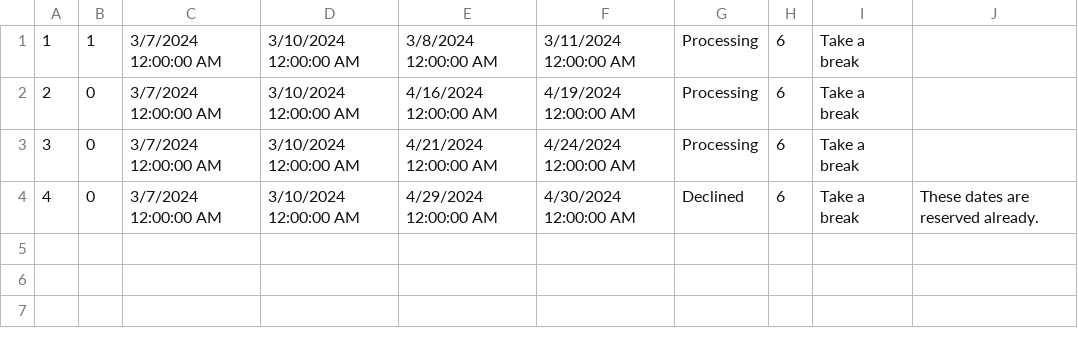
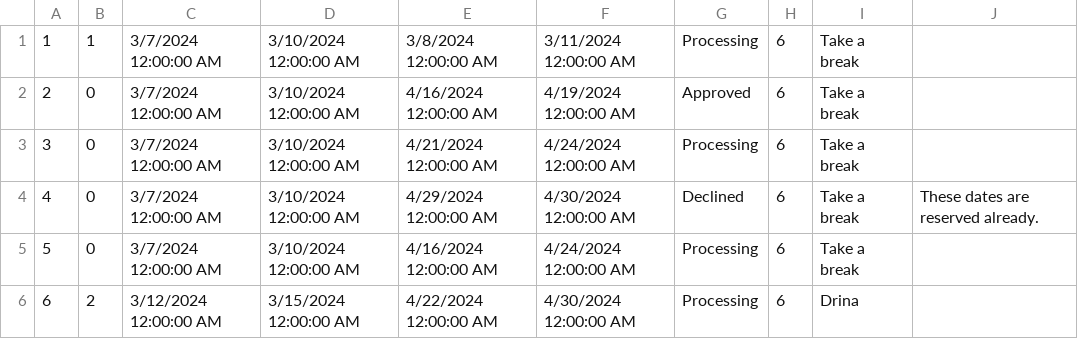
Before and after one commit to marija-djurdjevic/Booking, a CSV file: Resources/Data/reservationChangeRequests.csv, drawn as a sheet.

```diff
--- a/Resources/Data/reservationChangeRequests.csv
+++ b/Resources/Data/reservationChangeRequests.csv
@@ -1,4 +1,6 @@
 1|1|3/7/2024 12:00:00 AM|3/10/2024 12:00:00 AM|3/8/2024 12:00:00 AM|3/11/2024 12:00:00 AM|Processing|6|Take a break|
-2|0|3/7/2024 12:00:00 AM|3/10/2024 12:00:00 AM|4/16/2024 12:00:00 AM|4/19/2024 12:00:00 AM|Processing|6|Take a break|
+2|0|3/7/2024 12:00:00 AM|3/10/2024 12:00:00 AM|4/16/2024 12:00:00 AM|4/19/2024 12:00:00 AM|Approved|6|Take a break|
 3|0|3/7/2024 12:00:00 AM|3/10/2024 12:00:00 AM|4/21/2024 12:00:00 AM|4/24/2024 12:00:00 AM|Processing|6|Take a break|
 4|0|3/7/2024 12:00:00 AM|3/10/2024 12:00:00 AM|4/29/2024 12:00:00 AM|4/30/2024 12:00:00 AM|Declined|6|Take a break|These dates are reserved already.
+5|0|3/7/2024 12:00:00 AM|3/10/2024 12:00:00 AM|4/16/2024 12:00:00 AM|4/24/2024 12:00:00 AM|Processing|6|Take a break|
+6|2|3/12/2024 12:00:00 AM|3/15/2024 12:00:00 AM|4/22/2024 12:00:00 AM|4/30/2024 12:00:00 AM|Processing|6|Drina|
```
Also changed, not shown: Resources/Data/propertyReservations.csv, Resources/Data/reserveddates.csv, 18 other files.
